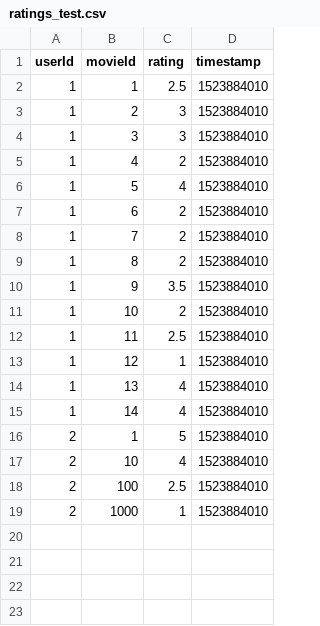
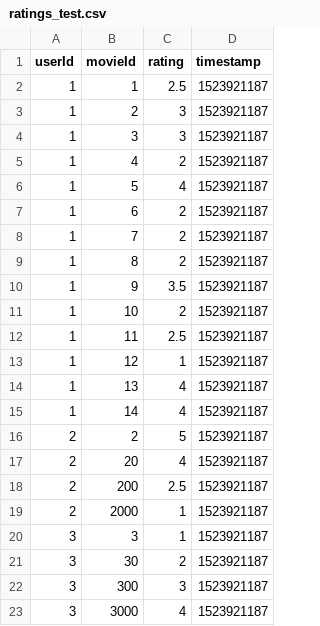
Before and after one commit to piyawat37/recommendation_system, a CSV file: SSF/movie-recommendation/src/python-generated/csv-file/ratings_test.csv, drawn as a sheet.

```diff
--- a/SSF/movie-recommendation/src/python-generated/csv-file/ratings_test.csv
+++ b/SSF/movie-recommendation/src/python-generated/csv-file/ratings_test.csv
@@ -1,19 +1,23 @@
 userId,movieId,rating,timestamp,,,,,,
-1,1,2.5,1523884010,,,,,,
-1,2,3,1523884010,,,,,,
-1,3,3,1523884010,,,,,,
-1,4,2,1523884010,,,,,,
-1,5,4,1523884010,,,,,,
-1,6,2,1523884010,,,,,,
-1,7,2,1523884010,,,,,,
-1,8,2,1523884010,,,,,,
-1,9,3.5,1523884010,,,,,,
-1,10,2,1523884010,,,,,,
-1,11,2.5,1523884010,,,,,,
-1,12,1,1523884010,,,,,,
-1,13,4,1523884010,,,,,,
-1,14,4,1523884010,,,,,,
-2,1,5,1523884010,,,,,,
-2,10,4,1523884010,,,,,,
-2,100,2.5,1523884010,,,,,,
-2,1000,1,1523884010,,,,,,
+1,1,2.5,1523921187,,,,,,
+1,2,3,1523921187,,,,,,
+1,3,3,1523921187,,,,,,
+1,4,2,1523921187,,,,,,
+1,5,4,1523921187,,,,,,
+1,6,2,1523921187,,,,,,
+1,7,2,1523921187,,,,,,
+1,8,2,1523921187,,,,,,
+1,9,3.5,1523921187,,,,,,
+1,10,2,1523921187,,,,,,
+1,11,2.5,1523921187,,,,,,
+1,12,1,1523921187,,,,,,
+1,13,4,1523921187,,,,,,
+1,14,4,1523921187,,,,,,
+2,2,5,1523921187,,,,,,
+2,20,4,1523921187,,,,,,
+2,200,2.5,1523921187,,,,,,
+2,2000,1,1523921187,,,,,,
+3,3,1,1523921187,,,,,,
+3,30,2,1523921187,,,,,,
+3,300,3,1523921187,,,,,,
+3,3000,4,1523921187,,,,,,
```
Also changed, not shown: 4 other files.
